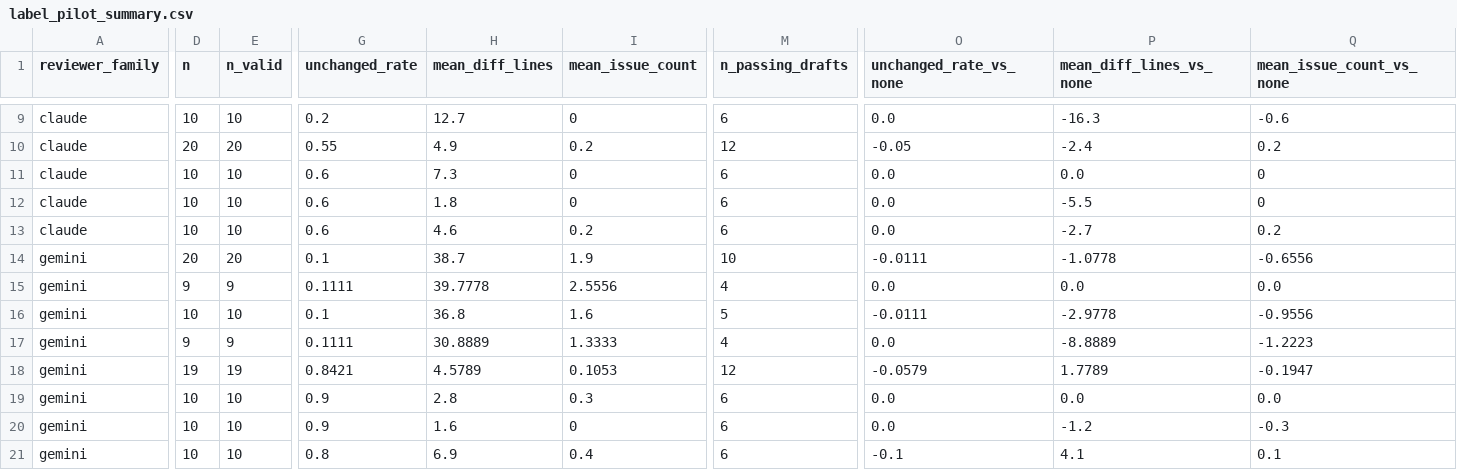
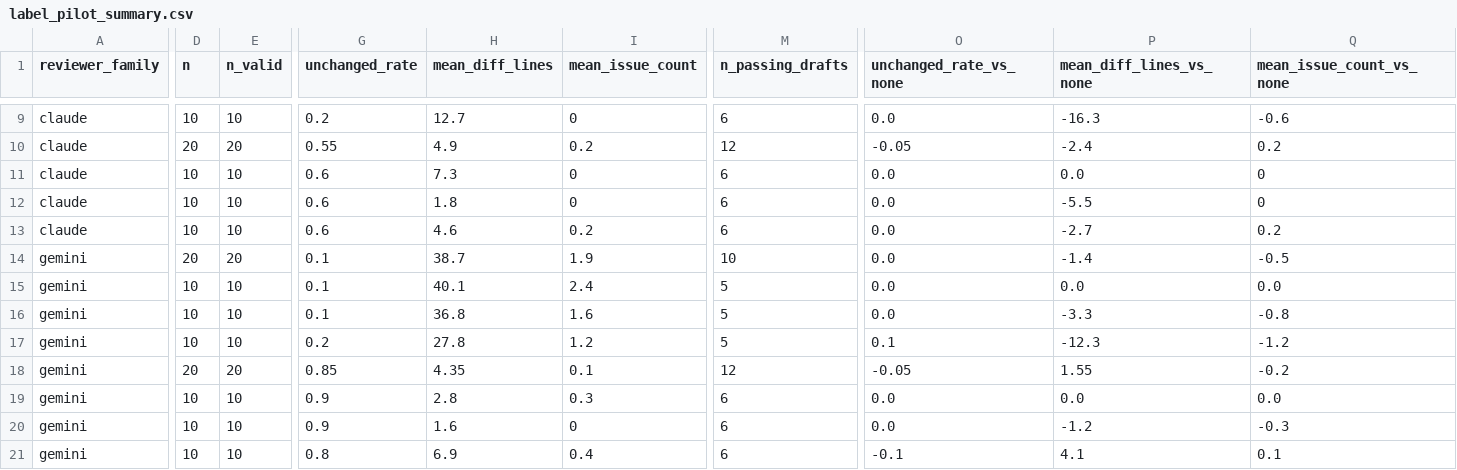
Before and after one commit to MilesLi15413/cross-model-review-code, a CSV file: results/processed/label_pilot_summary.csv, drawn as a sheet; only a part is shown, gaps mark what is left out; the diff covers the shown part only; the diff names each change by its address in the sheet, - before the commit and + after, or states it on an @@ line.

```diff
--- a/results/processed/label_pilot_summary.csv
+++ b/results/processed/label_pilot_summary.csv
-O14 (unchanged_rate_vs_none): -0.0111
+O14 (unchanged_rate_vs_none): 0.0
-P14 (mean_diff_lines_vs_none): -1.0778
+P14 (mean_diff_lines_vs_none): -1.4
-Q14 (mean_issue_count_vs_none): -0.6556
+Q14 (mean_issue_count_vs_none): -0.5
-D15 (n): 9
+D15 (n): 10
-E15 (n_valid): 9
+E15 (n_valid): 10
-G15 (unchanged_rate): 0.1111
+G15 (unchanged_rate): 0.1
-H15 (mean_diff_lines): 39.7778
+H15 (mean_diff_lines): 40.1
-I15 (mean_issue_count): 2.5556
+I15 (mean_issue_count): 2.4
-M15 (n_passing_drafts): 4
+M15 (n_passing_drafts): 5
-O16 (unchanged_rate_vs_none): -0.0111
+O16 (unchanged_rate_vs_none): 0.0
-P16 (mean_diff_lines_vs_none): -2.9778
+P16 (mean_diff_lines_vs_none): -3.3
-Q16 (mean_issue_count_vs_none): -0.9556
+Q16 (mean_issue_count_vs_none): -0.8
-D17 (n): 9
+D17 (n): 10
-E17 (n_valid): 9
+E17 (n_valid): 10
-G17 (unchanged_rate): 0.1111
+G17 (unchanged_rate): 0.2
-H17 (mean_diff_lines): 30.8889
+H17 (mean_diff_lines): 27.8
-I17 (mean_issue_count): 1.3333
+I17 (mean_issue_count): 1.2
-M17 (n_passing_drafts): 4
+M17 (n_passing_drafts): 5
-O17 (unchanged_rate_vs_none): 0.0
+O17 (unchanged_rate_vs_none): 0.1
-P17 (mean_diff_lines_vs_none): -8.8889
+P17 (mean_diff_lines_vs_none): -12.3
-Q17 (mean_issue_count_vs_none): -1.2223
+Q17 (mean_issue_count_vs_none): -1.2
-D18 (n): 19
+D18 (n): 20
-E18 (n_valid): 19
+E18 (n_valid): 20
-G18 (unchanged_rate): 0.8421
+G18 (unchanged_rate): 0.85
-H18 (mean_diff_lines): 4.5789
+H18 (mean_diff_lines): 4.35
-I18 (mean_issue_count): 0.1053
+I18 (mean_issue_count): 0.1
-O18 (unchanged_rate_vs_none): -0.0579
+O18 (unchanged_rate_vs_none): -0.05
-P18 (mean_diff_lines_vs_none): 1.7789
+P18 (mean_diff_lines_vs_none): 1.55
-Q18 (mean_issue_count_vs_none): -0.1947
+Q18 (mean_issue_count_vs_none): -0.2
```
Also changed, not shown: 3 edited cells elsewhere in this file, results/processed/label_pilot_by_false_label.csv, results/processed/label_pilot_contrasts.csv, 10 other files.
